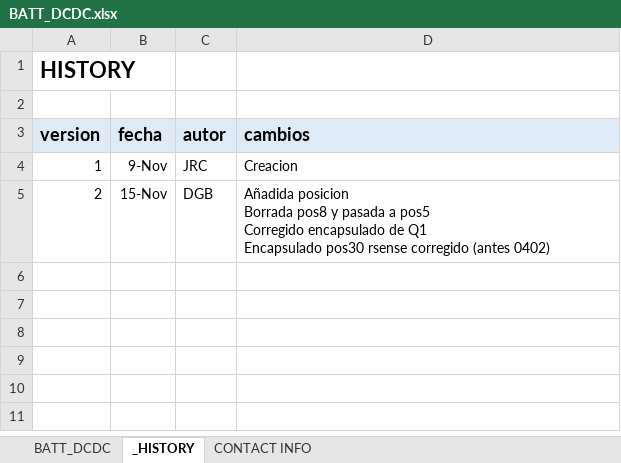
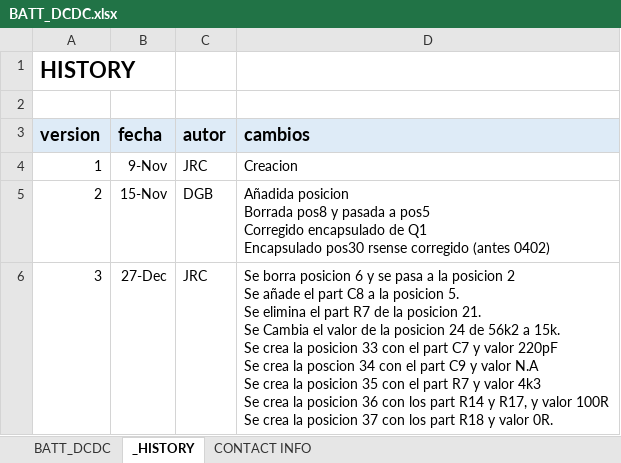
Before and after one commit to MSTKMAD/battery-pack, an Excel workbook: 02.HARDWARE/V2-ROVER-1K/02.BOM/BATT_DCDC.xlsx, sheet _HISTORY, drawn as a sheet; values as stored, in another font and other column widths than the file's, no borders; ↵ is a line break in a cell; the diff names each change by its address in the sheet, - before the commit and + after, or states it on an @@ line.

```diff
--- a/02.HARDWARE/V2-ROVER-1K/02.BOM/BATT_DCDC.xlsx (sheet _HISTORY)
+++ b/02.HARDWARE/V2-ROVER-1K/02.BOM/BATT_DCDC.xlsx (sheet _HISTORY)
+row 6: 3 | 27-Dec | JRC | Se borra posicion 6 y se pasa a la posicion 2 ↵ Se añade el part C8 a la posicion 5. ↵ Se elimina el part R7 de la posicion 21. ↵ Se Cambia el valor de la posicion 24 de 56k2 a 15k. ↵ Se crea la posicion 33 con el part C7 y valor 220pF ↵ Se crea la poscion 34 con el part C9 y valor N.A ↵ Se crea la posicion 35 con el part R7 y valor 4k3 ↵ Se crea la posicion 36 con los part R14 y R17, y valor 100R ↵ Se crea la posicion 37 con los part R18 y valor 0R.
```
Also changed, not shown: sheet BATT_DCDC.
